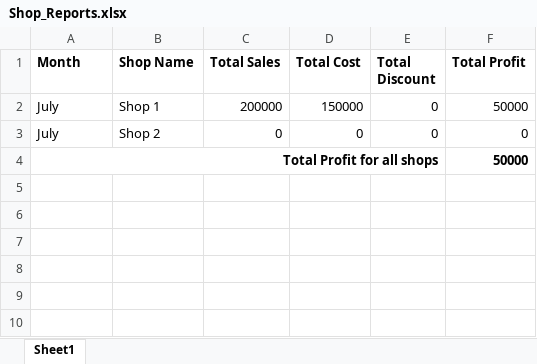
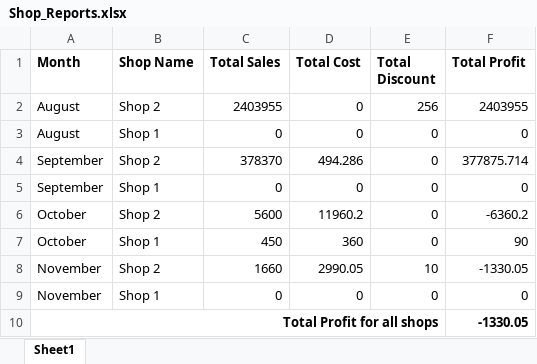
Before and after one commit to Muhamadekh/Inventory_manager, an Excel workbook: Shop_Reports.xlsx, sheet Sheet1, drawn as a sheet; values as stored, in another font and other column widths than the file's, no borders; removed rows and columns are numbered as before the commit, all else as after; the diff names each change by its address in the sheet, - before the commit and + after, or states it on an @@ line.

```diff
--- a/Shop_Reports.xlsx (sheet Sheet1)
+++ b/Shop_Reports.xlsx (sheet Sheet1)
-row 2: July | Shop 1 | 200000 | 150000 | 0 | 50000
+row 2: August | Shop 2 | 2403955 | 0 | 256 | 2403955
-A3 (Month): July
+A3 (Month): August
-B3 (Shop Name): Shop 2
+B3 (Shop Name): Shop 1
+row 4: September | Shop 2 | 378370 | 494.286 | 0 | 377875.714
+row 5: September | Shop 1 | 0 | 0 | 0 | 0
+row 6: October | Shop 2 | 5600 | 11960.2 | 0 | -6360.2
+row 7: October | Shop 1 | 450 | 360 | 0 | 90
+row 8: November | Shop 2 | 1660 | 2990.05 | 10 | -1330.05
+row 9: November | Shop 1 | 0 | 0 | 0 | 0
-F10 (Total Profit): 50000
+F10 (Total Profit): -1330.05
```
Also changed, not shown: 1 other file.
